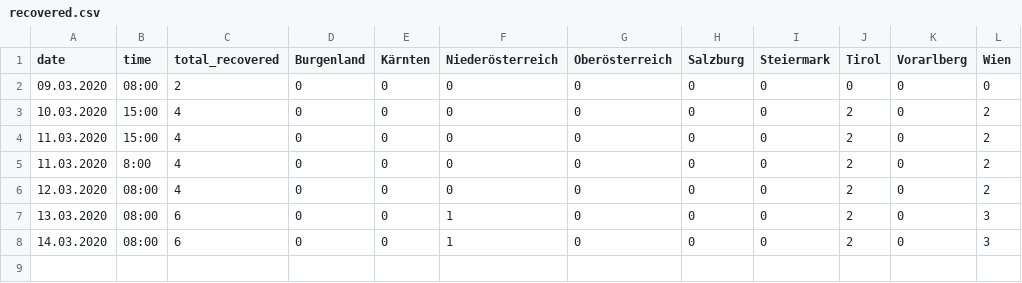
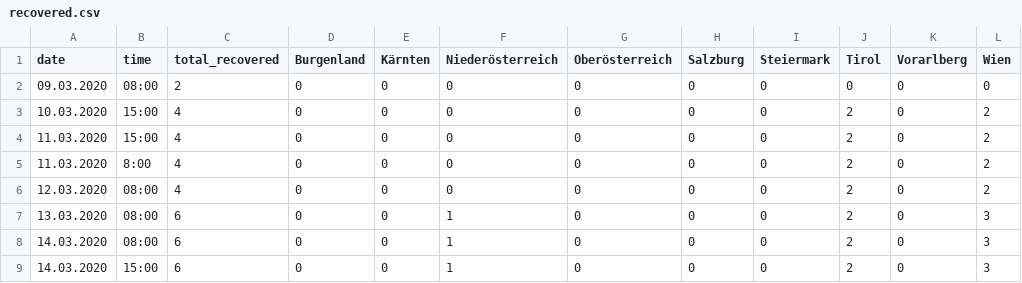
Before and after one commit to danielw2904/Austria-COVID-19, a CSV file: data/recovered.csv, drawn as a sheet.

```diff
--- a/data/recovered.csv
+++ b/data/recovered.csv
@@ -8 +8,2 @@ date,time,total_recovered,Burgenland,Kärnten,Niederösterreich,Oberösterreich,
 14.03.2020,08:00,6,0,0,1,0,0,0,2,0,3
+14.03.2020,15:00,6,0,0,1,0,0,0,2,0,3
```
Also changed, not shown: data/cases.csv, 16 other files.
